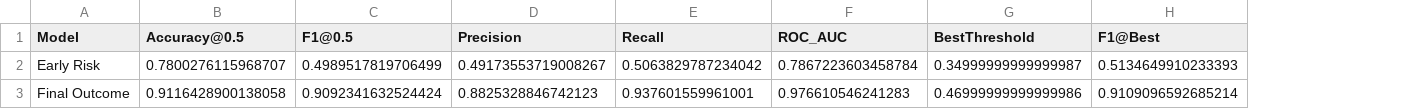
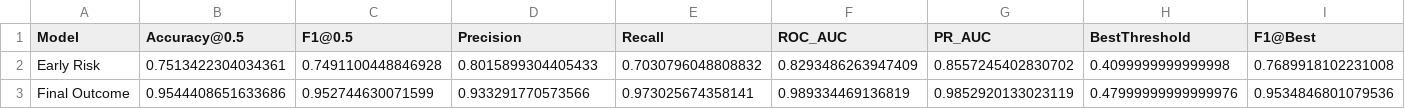
Before and after one commit to wasimakram516/xai-ml-service, a CSV file: outputs/summaries/train_metrics.csv, drawn as a sheet; addresses are those after the commit; the diff names each change by its address in the sheet, - before the commit and + after, or states it on an @@ line.

Commit message:
`feat(ml): improve preprocessing, tuning, and artifact pipeline for higher early/final metrics`
- Refactored OULAD preprocessing to reduce noise and leakage risk:
  - aggregate by `id_student + code_module + code_presentation`
  - strict early-window filtering (`EARLY_DAYS=28`)
  - safer skew/kurtosis stats
  - early at-risk label updated to `Fail + Withdrawn`
- Tuned training pipeline for stronger performance:
  - expanded Optuna search space
  - task-specific optimization targets (`pr_auc` for early, `auc` for final)
  - increased trial counts (early 90, final 70)
  - retained threshold optimization and PR-AUC reporting
- Added clearer evaluation artifacts:
  - classification-report heatmap visuals (0.5 and best threshold)
  - normalized confusion matrix + threshold-vs-F1 plots
- Unified and hardened artifact generation:
  - `run_artifact_pipeline.py` orchestrates train -> SHAP -> registry -> verification
  - lazy imports in pipeline to avoid pre-training model load failures
  - manifest counting fixed (excludes manifest file itself)
- Made model storage explicit and portable:
  - introduced `MODEL_DIR` support across training, predictor, explainer, and scripts
  - model/metadata/features now read/write via shared path helpers
- Optimized SHAP/registry scripts to reuse cached feature matrices when available, avoiding unnecessary rebuilds

```diff
--- a/outputs/summaries/train_metrics.csv
+++ b/outputs/summaries/train_metrics.csv
+column G (PR_AUC), rows 2-3: 0.8557245402830702 | 0.9852920133023119
-B2 (Accuracy@0.5): 0.7800276115968707
+B2 (Accuracy@0.5): 0.7513422304034361
-C2 (F1@0.5): 0.4989517819706499
+C2 (F1@0.5): 0.7491100448846928
-D2 (Precision): 0.49173553719008267
+D2 (Precision): 0.8015899304405433
-E2 (Recall): 0.5063829787234042
+E2 (Recall): 0.7030796048808832
-F2 (ROC_AUC): 0.7867223603458784
+F2 (ROC_AUC): 0.8293486263947409
-H2 (BestThreshold): 0.34999999999999987
+H2 (BestThreshold): 0.4099999999999998
-I2 (F1@Best): 0.5134649910233393
+I2 (F1@Best): 0.7689918102231008
-B3 (Accuracy@0.5): 0.9116428900138058
+B3 (Accuracy@0.5): 0.9544408651633686
-C3 (F1@0.5): 0.9092341632524424
+C3 (F1@0.5): 0.952744630071599
-D3 (Precision): 0.8825328846742123
+D3 (Precision): 0.933291770573566
-E3 (Recall): 0.937601559961001
+E3 (Recall): 0.973025674358141
-F3 (ROC_AUC): 0.976610546241283
+F3 (ROC_AUC): 0.989334469136819
-H3 (BestThreshold): 0.46999999999999986
+H3 (BestThreshold): 0.47999999999999976
-I3 (F1@Best): 0.9109096592685214
+I3 (F1@Best): 0.9534846801079536
```
Also changed, not shown: 49 other files.
